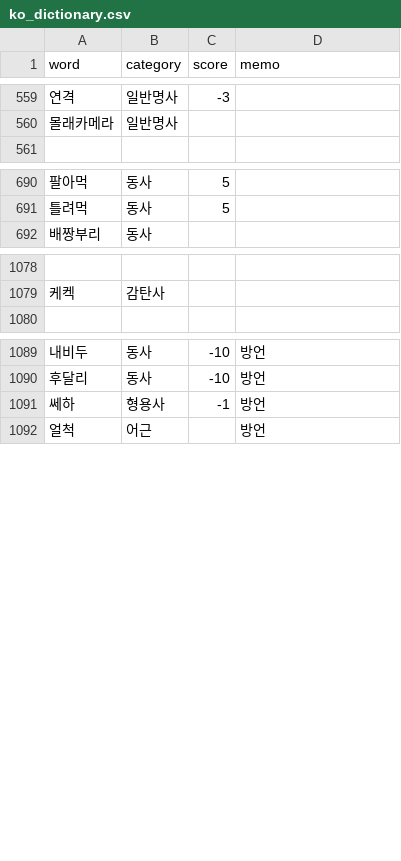
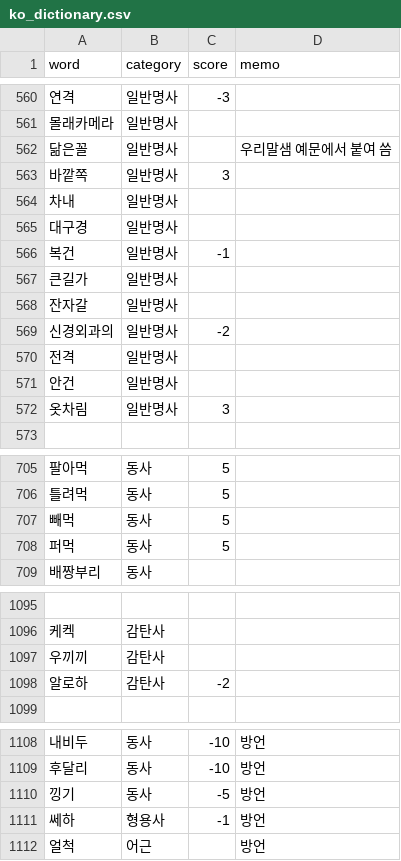
Before and after one commit to Ink-14/KKORI, a CSV file: backend/src/tokenizations/ko_dictionary.csv, drawn as a sheet; only a part is shown, gaps mark what is left out; the diff covers the shown part only; the diff names each change by its address in the sheet, - before the commit and + after, or states it on an @@ line.

```diff
--- a/backend/src/tokenizations/ko_dictionary.csv
+++ b/backend/src/tokenizations/ko_dictionary.csv
+row 562: 닮은꼴 | 일반명사 |  | 우리말샘 예문에서 붙여 씀
+row 563: 바깥쪽 | 일반명사 | 3
+row 564: 차내 | 일반명사
+row 565: 대구경 | 일반명사
+row 566: 복건 | 일반명사 | -1
+row 567: 큰길가 | 일반명사
+row 568: 잔자갈 | 일반명사
+row 569: 신경외과의 | 일반명사 | -2
+row 570: 전격 | 일반명사
+row 571: 안건 | 일반명사
+row 572: 옷차림 | 일반명사 | 3
+row 707: 빼먹 | 동사 | 5
+row 708: 퍼먹 | 동사 | 5
+row 1097: 우끼끼 | 감탄사
+row 1098: 알로하 | 감탄사 | -2
+row 1110: 낑기 | 동사 | -5 | 방언
```
Also changed, not shown: 4 added rows elsewhere in this file, backend/src/tokenizations/ko_preanalyzed.csv, 8 other files.
